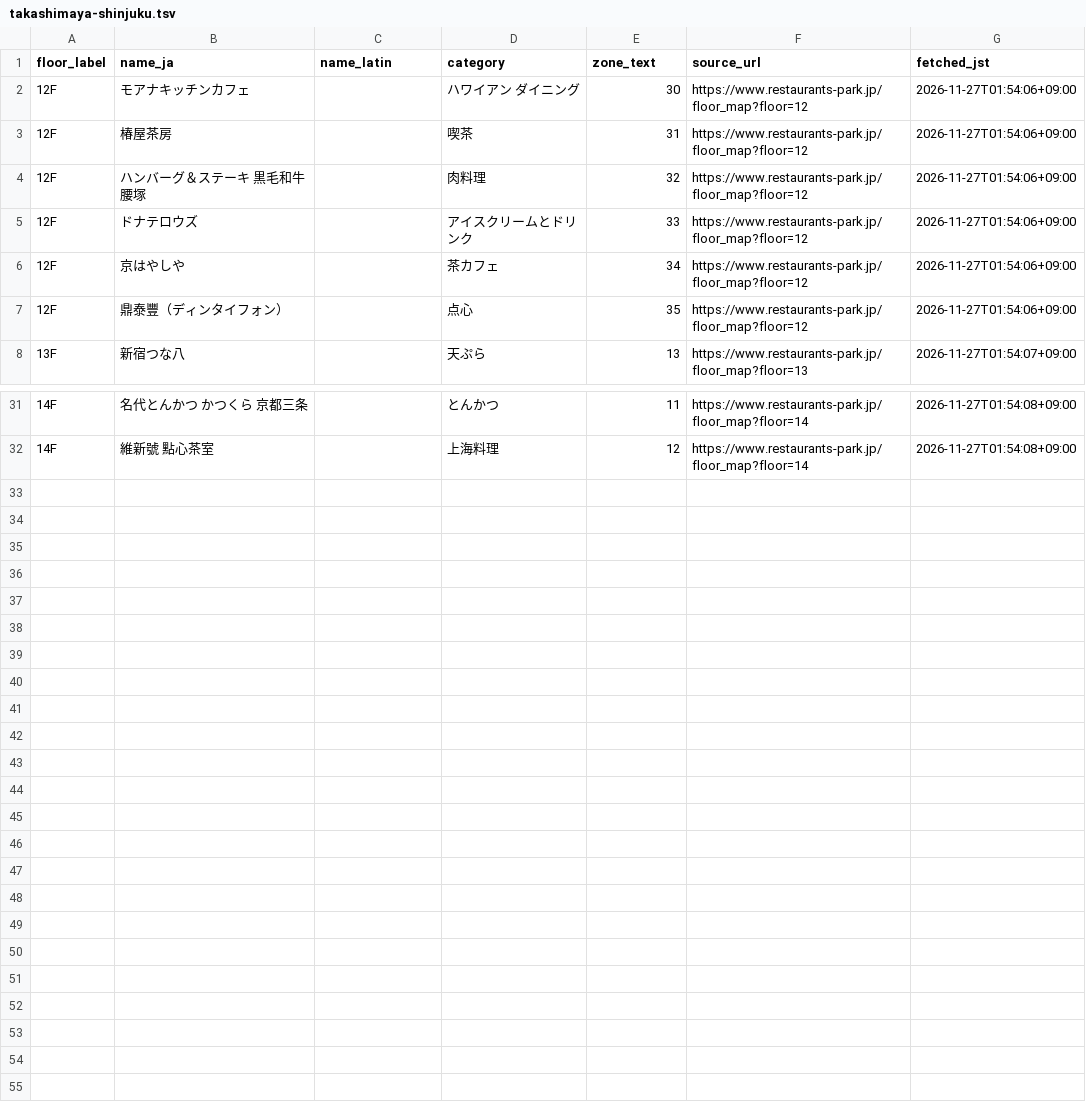
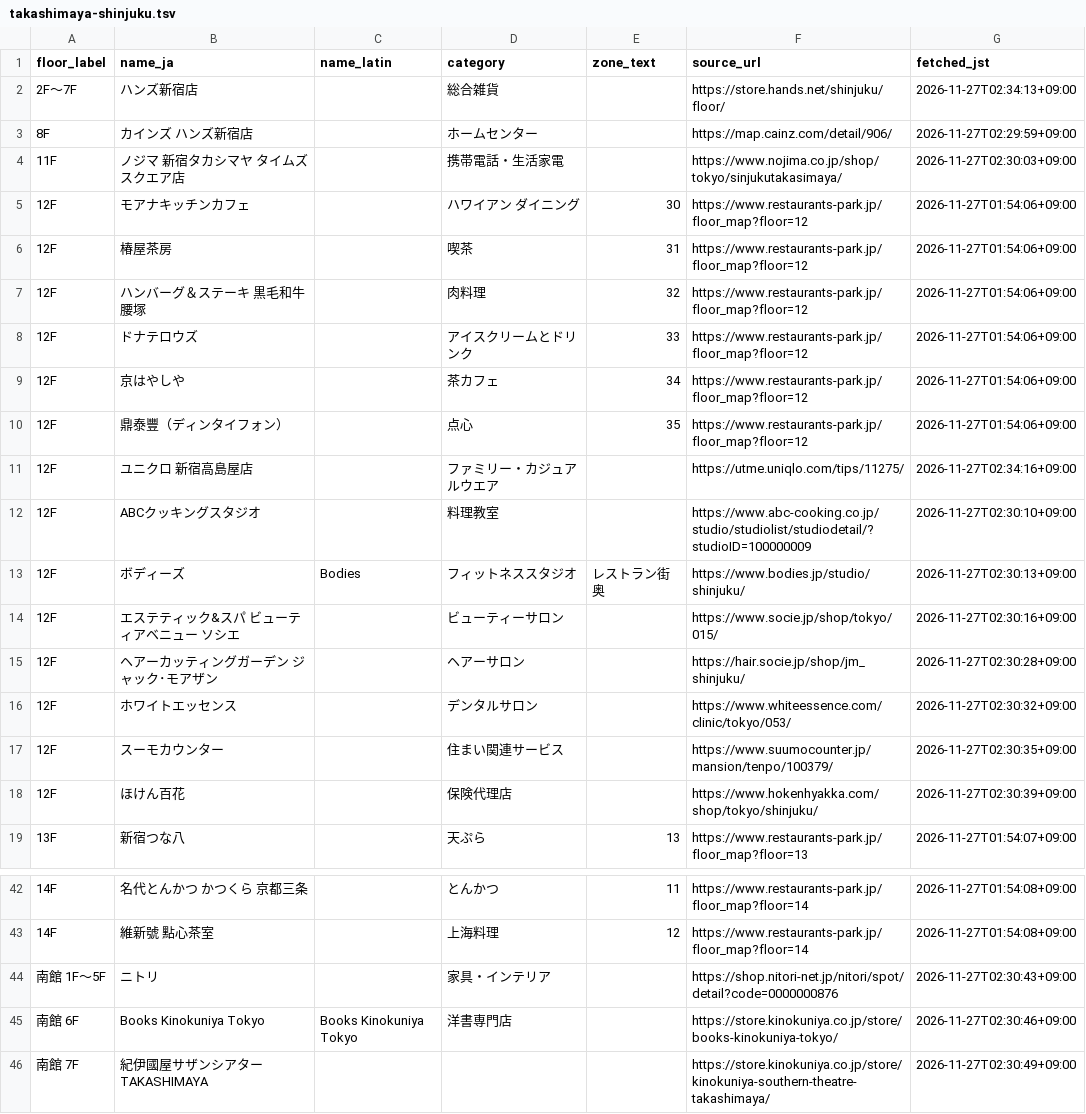
Before and after one commit to nurockplayer/gteki, a TSV file: stations/shinjuku/data/depato-tenants/takashimaya-shinjuku.tsv, drawn as a sheet; only a part is shown, gaps mark what is left out; the diff names each change by its address in the sheet, - before the commit and + after, or states it on an @@ line.

```diff
--- a/stations/shinjuku/data/depato-tenants/takashimaya-shinjuku.tsv
+++ b/stations/shinjuku/data/depato-tenants/takashimaya-shinjuku.tsv
+row 2: 2F～7F | ハンズ新宿店 |  | 総合雑貨 |  | https://store.hands.net/shinjuku/floor/ | 2026-11-27T02:34:13+09:00
+row 3: 8F | カインズ ハンズ新宿店 |  | ホームセンター |  | https://map.cainz.com/detail/906/ | 2026-11-27T02:29:59+09:00
+row 4: 11F | ノジマ 新宿タカシマヤ タイムズスクエア店 |  | 携帯電話・生活家電 |  | https://www.nojima.co.jp/shop/tokyo/sinjukutakasimaya/ | 2026-11-27T02:30:03+09:00
+row 11: 12F | ユニクロ 新宿高島屋店 |  | ファミリー・カジュアルウエア |  | https://utme.uniqlo.com/tips/11275/ | 2026-11-27T02:34:16+09:00
+row 12: 12F | ABCクッキングスタジオ |  | 料理教室 |  | https://www.abc-cooking.co.jp/studio/studiolist/studiodetail/?studioID=100000009 | 2026-11-27T02:30:10+09:00
+row 13: 12F | ボディーズ | Bodies | フィットネススタジオ | レストラン街奥 | https://www.bodies.jp/studio/shinjuku/ | 2026-11-27T02:30:13+09:00
+row 14: 12F | エステティック&スパ ビューティアベニュー ソシエ |  | ビューティーサロン |  | https://www.socie.jp/shop/tokyo/015/ | 2026-11-27T02:30:16+09:00
+row 15: 12F | ヘアーカッティングガーデン ジャック･モアザン |  | ヘアーサロン |  | https://hair.socie.jp/shop/jm_shinjuku/ | 2026-11-27T02:30:28+09:00
+row 16: 12F | ホワイトエッセンス |  | デンタルサロン |  | https://www.whiteessence.com/clinic/tokyo/053/ | 2026-11-27T02:30:32+09:00
+row 17: 12F | スーモカウンター |  | 住まい関連サービス |  | https://www.suumocounter.jp/mansion/tenpo/100379/ | 2026-11-27T02:30:35+09:00
+row 18: 12F | ほけん百花 |  | 保険代理店 |  | https://www.hokenhyakka.com/shop/tokyo/shinjuku/ | 2026-11-27T02:30:39+09:00
+row 44: 南館 1F～5F | ニトリ |  | 家具・インテリア |  | https://shop.nitori-net.jp/nitori/spot/detail?code=0000000876 | 2026-11-27T02:30:43+09:00
+row 45: 南館 6F | Books Kinokuniya Tokyo | Books Kinokuniya Tokyo | 洋書専門店 |  | https://store.kinokuniya.co.jp/store/books-kinokuniya-tokyo/ | 2026-11-27T02:30:46+09:00
+row 46: 南館 7F | 紀伊國屋サザンシアターTAKASHIMAYA |  |  |  | https://store.kinokuniya.co.jp/store/kinokuniya-southern-theatre-takashimaya/ | 2026-11-27T02:30:49+09:00
```
Also changed, not shown: 1 other file.
